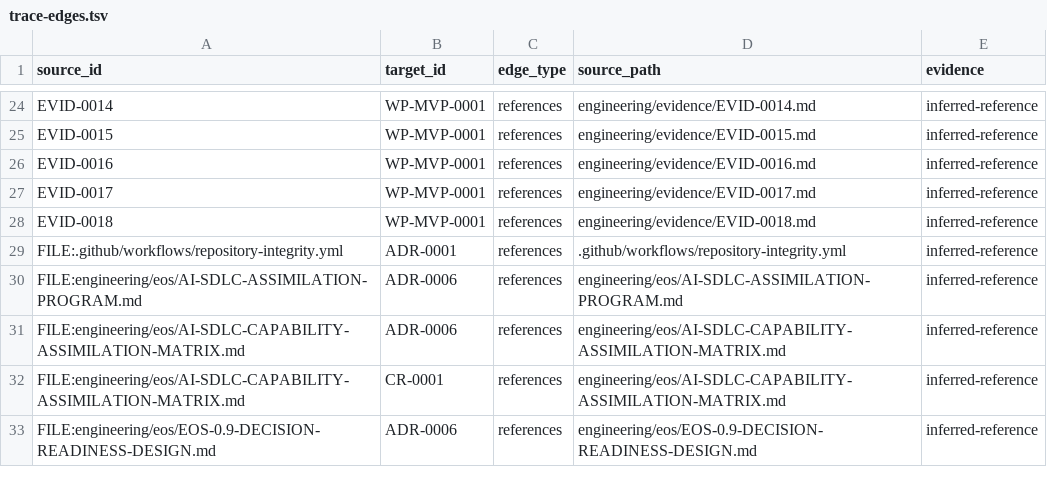
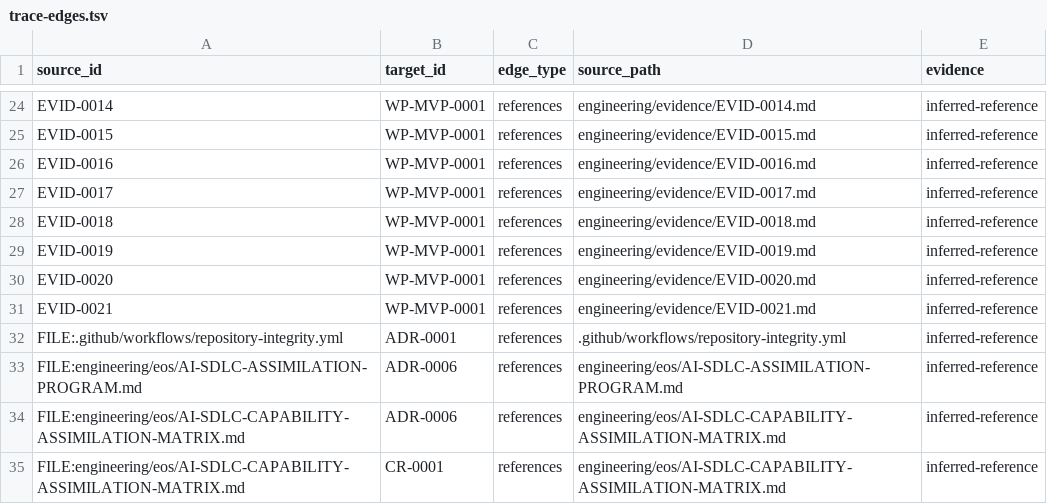
Before and after one commit to monad-framework/monad, a TSV file: .eos/trace-edges.tsv, drawn as a sheet; only a part is shown, gaps mark what is left out; the shorter side is filled out with more unchanged rows; the diff names each change by its address in the sheet, - before the commit and + after, or states it on an @@ line.

```diff
--- a/.eos/trace-edges.tsv
+++ b/.eos/trace-edges.tsv
+row 29: EVID-0019 | WP-MVP-0001 | references | engineering/evidence/EVID-0019.md | inferred-reference
+row 30: EVID-0020 | WP-MVP-0001 | references | engineering/evidence/EVID-0020.md | inferred-reference
+row 31: EVID-0021 | WP-MVP-0001 | references | engineering/evidence/EVID-0021.md | inferred-reference
```
Also changed, not shown: .eos/artifacts.tsv, .eos/evidence.tsv, 30 other files.
